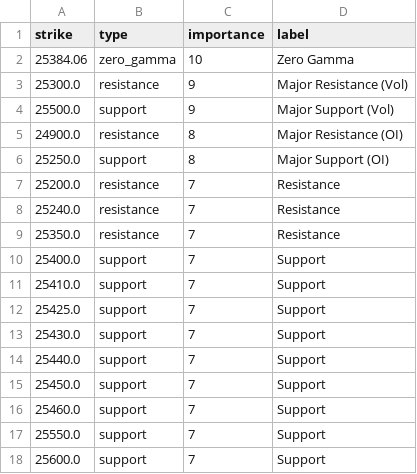
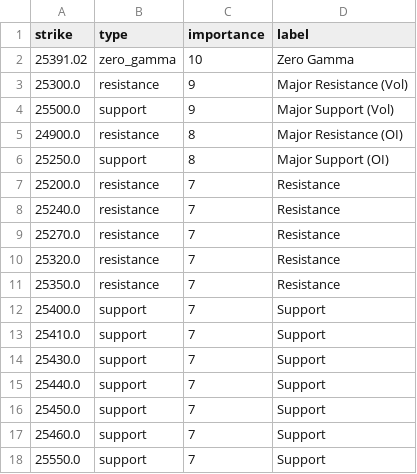
Before and after one commit to enzocosson/seed_enzocosson_gex, a CSV file: nq_gex_levels_metadata.csv, drawn as a sheet.

```diff
--- a/nq_gex_levels_metadata.csv
+++ b/nq_gex_levels_metadata.csv
@@ -1,3 +1,3 @@
 strike,type,importance,label
-25384.06,zero_gamma,10,Zero Gamma
+25391.02,zero_gamma,10,Zero Gamma
 25300.0,resistance,9,Major Resistance (Vol)
@@ -8,2 +8,4 @@ strike,type,importance,label
 25240.0,resistance,7,Resistance
+25270.0,resistance,7,Resistance
+25320.0,resistance,7,Resistance
 25350.0,resistance,7,Resistance
@@ -11,3 +13,2 @@ strike,type,importance,label
 25410.0,support,7,Support
-25425.0,support,7,Support
 25430.0,support,7,Support
@@ -17,2 +18 @@ strike,type,importance,label
 25550.0,support,7,Support
-25600.0,support,7,Support
```
Also changed, not shown: es_gex_levels.csv, es_gex_levels_metadata.csv, 2 other files.
